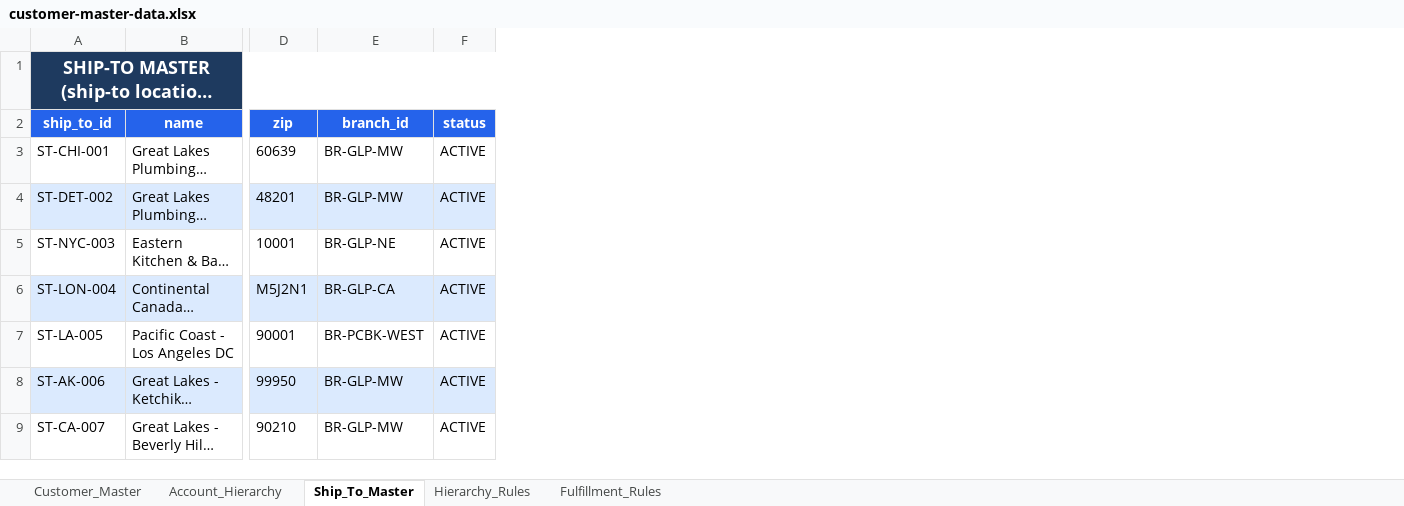
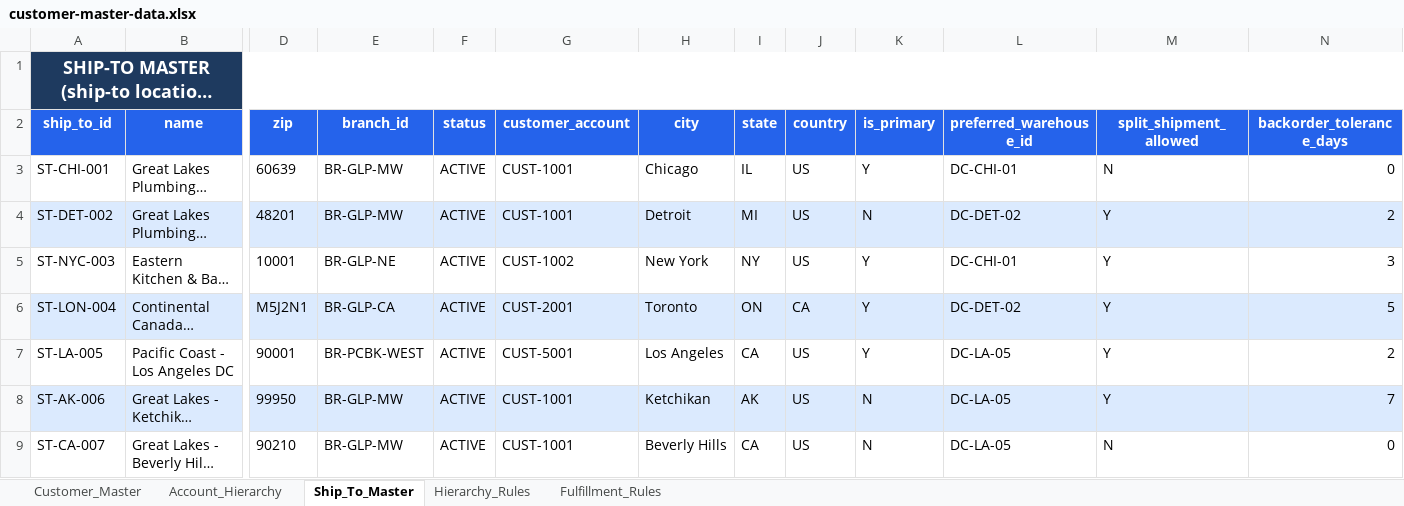
Before and after one commit to sanjayk-ey/pofullfilmentpoc, an Excel workbook: mock-data/customer-master-data.xlsx, sheet Ship_To_Master, drawn as a sheet; only a part is shown, gaps mark what is left out; long unchanged cells end in …; values as stored, in another font and other column widths than the file's, no borders; the diff names each change by its address in the sheet, - before the commit and + after, or states it on an @@ line.

```diff
--- a/mock-data/customer-master-data.xlsx (sheet Ship_To_Master)
+++ b/mock-data/customer-master-data.xlsx (sheet Ship_To_Master)
+column G (customer_account), rows 3-9: CUST-1001 | CUST-1001 | CUST-1002 | CUST-2001 | CUST-5001 | CUST-1001 | CUST-1001
+column H (city), rows 3-9: Chicago | Detroit | New York | Toronto | Los Angeles | Ketchikan | Beverly Hills
+column I (state), rows 3-9: IL | MI | NY | ON | CA | AK | CA
+column J (country), rows 3-9: US | US | US | CA | US | US | US
+column K (is_primary), rows 3-9: Y | N | Y | Y | Y | N | N
+column L (preferred_warehouse_id), rows 3-9: DC-CHI-01 | DC-DET-02 | DC-CHI-01 | DC-DET-02 | DC-LA-05 | DC-LA-05 | DC-LA-05
+column M (split_shipment_allowed), rows 3-9: N | Y | Y | Y | Y | Y | N
+column N (backorder_tolerance_days), rows 3-9: 0 | 2 | 3 | 5 | 2 | 7 | 0
```
Also changed, not shown: sheet Customer_Master, mock-data/budget-master-data.xlsx, mock-data/buyer-master-data.xlsx, 15 other files.
